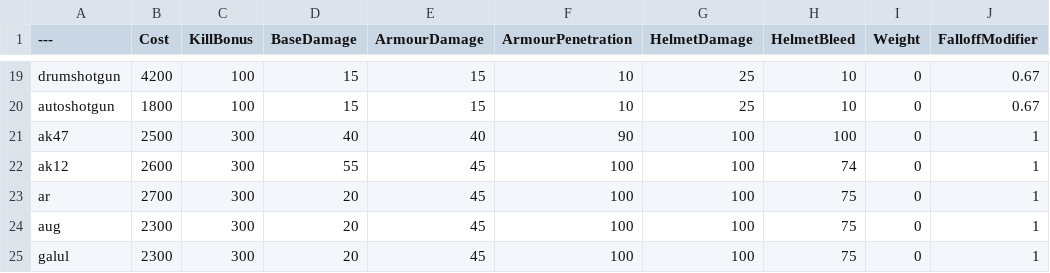
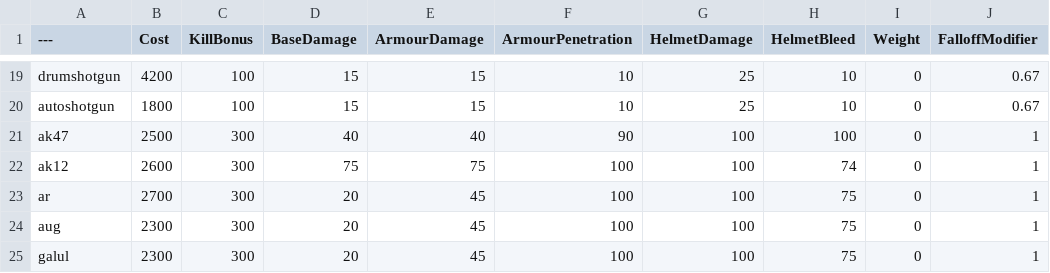
Before and after one commit to ead231/BalancingTable, a CSV file: BalancingTable.csv, drawn as a sheet; only a part is shown, gaps mark what is left out; the diff names each change by its address in the sheet, - before the commit and + after, or states it on an @@ line.

Commit message:
Update BalancingTable.csv

```diff
--- a/BalancingTable.csv
+++ b/BalancingTable.csv
-D22 (BaseDamage): 55
+D22 (BaseDamage): 75
-E22 (ArmourDamage): 45
+E22 (ArmourDamage): 75
```
